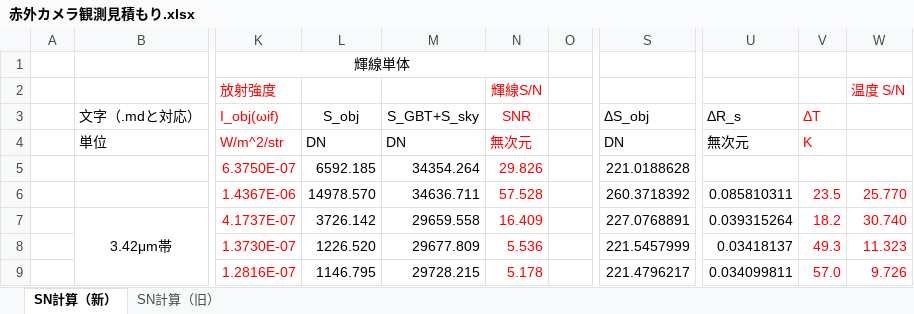
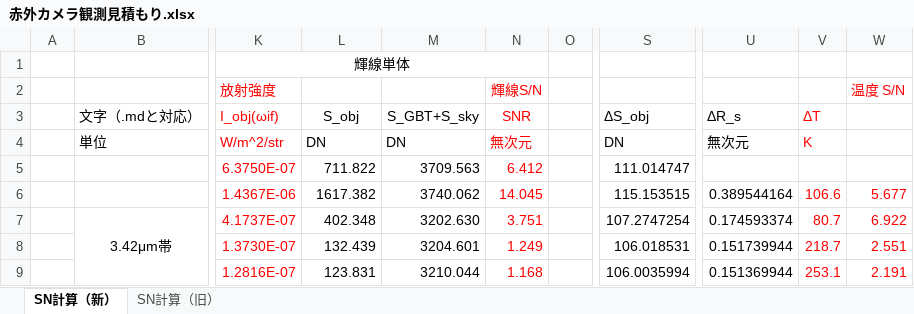
Before and after one commit to stwuiwmoc/------, an Excel workbook: 赤外カメラ観測見積もり.xlsx, sheet SN計算（新）, drawn as a sheet; only a part is shown, gaps mark what is left out; values as stored, in another font and other column widths than the file's, no borders; the diff covers the shown part only; the diff names each change by its address in the sheet, - before the commit and + after, or states it on an @@ line.

Commit message:
SNR計算のS_darkにn_pixを2回掛けていた部分を修正

```diff
--- a/赤外カメラ観測見積もり.xlsx (sheet SN計算（新）)
+++ b/赤外カメラ観測見積もり.xlsx (sheet SN計算（新）)
-L5 (S_obj): 6592.185
+L5 (S_obj): 711.822
-M5 (S_GBT+S_sky): 34354.264
+M5 (S_GBT+S_sky): 3709.563
-N5 (SNR): 29.826
+N5 (SNR): 6.412
-S5 (ΔS_obj): 221.0188628
+S5 (ΔS_obj): 111.014747
-L6 (S_obj): 14978.570
+L6 (S_obj): 1617.382
-M6 (S_GBT+S_sky): 34636.711
+M6 (S_GBT+S_sky): 3740.062
-N6 (SNR): 57.528
+N6 (SNR): 14.045
-S6 (ΔS_obj): 260.3718392
+S6 (ΔS_obj): 115.153515
-U6 (ΔR_s): 0.085810311
+U6 (ΔR_s): 0.389544164
-V6 (ΔT): 23.5
+V6 (ΔT): 106.6
-W6: 25.770
+W6: 5.677
-L7 (S_obj): 3726.142
+L7 (S_obj): 402.348
-M7 (S_GBT+S_sky): 29659.558
+M7 (S_GBT+S_sky): 3202.630
-N7 (SNR): 16.409
+N7 (SNR): 3.751
-S7 (ΔS_obj): 227.0768891
+S7 (ΔS_obj): 107.2747254
-U7 (ΔR_s): 0.039315264
+U7 (ΔR_s): 0.174593374
-V7 (ΔT): 18.2
+V7 (ΔT): 80.7
-W7: 30.740
+W7: 6.922
-L8 (S_obj): 1226.520
+L8 (S_obj): 132.439
-M8 (S_GBT+S_sky): 29677.809
+M8 (S_GBT+S_sky): 3204.601
-N8 (SNR): 5.536
+N8 (SNR): 1.249
-S8 (ΔS_obj): 221.5457999
+S8 (ΔS_obj): 106.018531
-U8 (ΔR_s): 0.03418137
+U8 (ΔR_s): 0.151739944
-V8 (ΔT): 49.3
+V8 (ΔT): 218.7
-W8: 11.323
+W8: 2.551
-L9 (S_obj): 1146.795
+L9 (S_obj): 123.831
-M9 (S_GBT+S_sky): 29728.215
+M9 (S_GBT+S_sky): 3210.044
-N9 (SNR): 5.178
+N9 (SNR): 1.168
-S9 (ΔS_obj): 221.4796217
+S9 (ΔS_obj): 106.0035994
-U9 (ΔR_s): 0.034099811
+U9 (ΔR_s): 0.151369944
-V9 (ΔT): 57.0
+V9 (ΔT): 253.1
-W9: 9.726
+W9: 2.191
```
Also changed, not shown: 54 edited cells elsewhere in this sheet.
